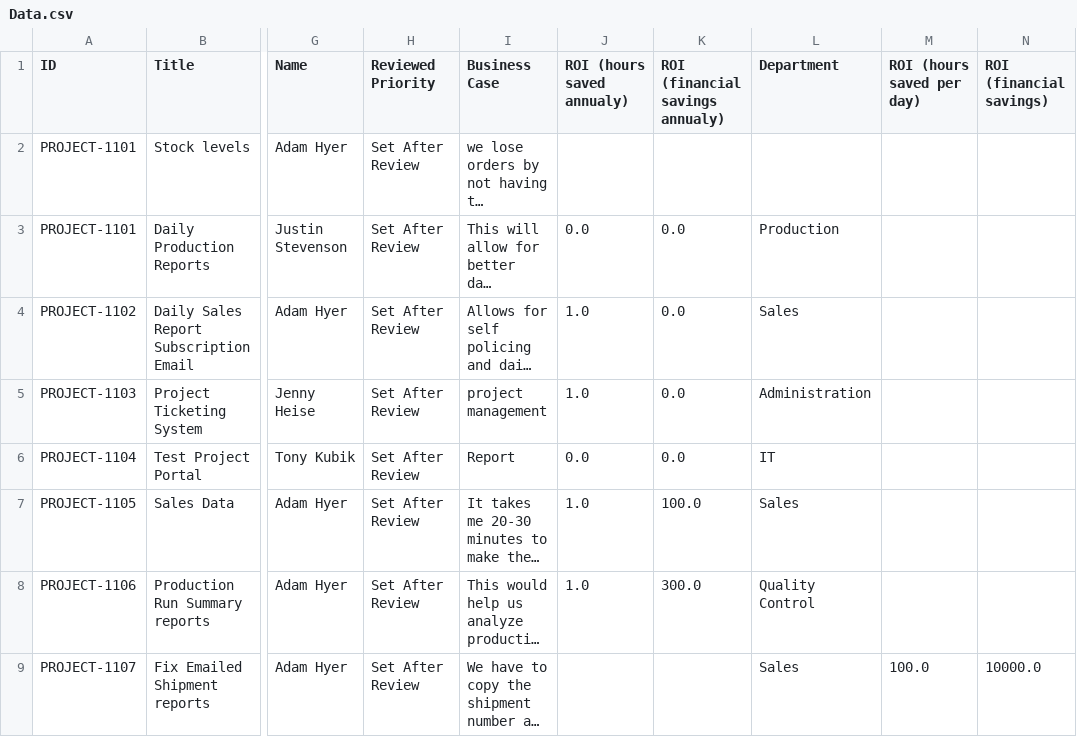
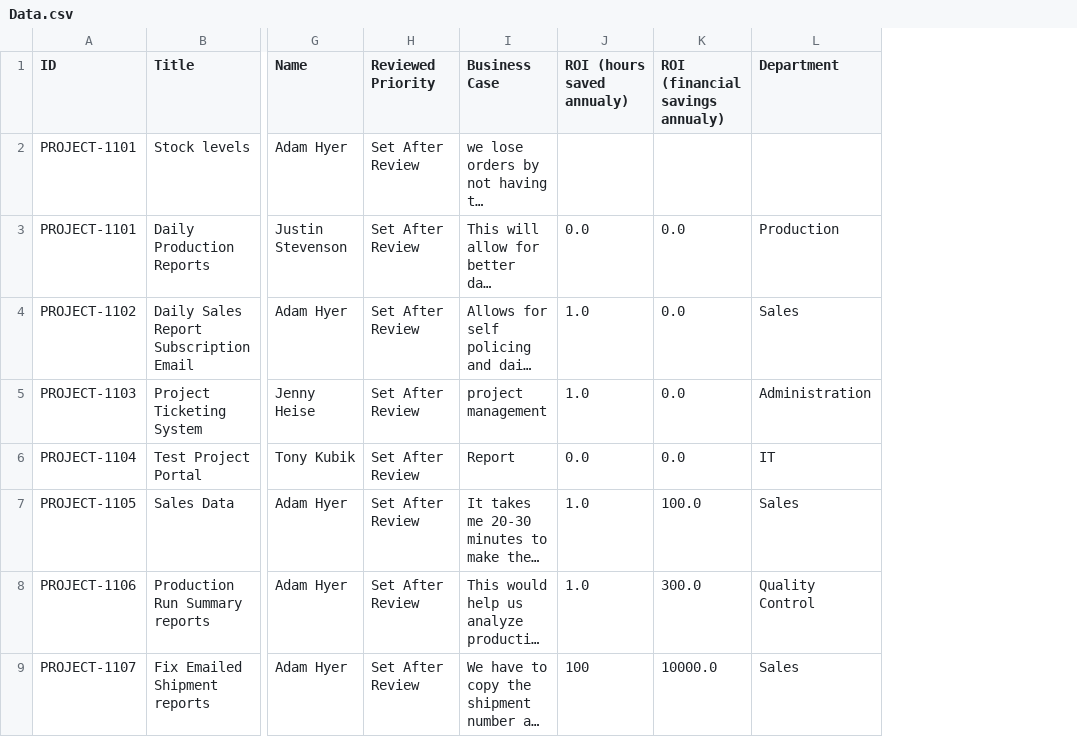
Before and after one commit to Jstevenson3434/ProjectTicket, a CSV file: Data.csv, drawn as a sheet; only a part is shown, gaps mark what is left out; long unchanged cells end in …; the diff names each change by its address in the sheet, - before the commit and + after, or states it on an @@ line.

Commit message:
Update Data.csv

```diff
--- a/Data.csv
+++ b/Data.csv
-column M (ROI (hours saved per day)), row 9: 100.0
-column N (ROI (financial savings)), row 9: 10000.0
-J9 (ROI (hours saved annualy)): (empty)
+J9 (ROI (hours saved annualy)): 100
-K9 (ROI (financial savings annualy)): (empty)
+K9 (ROI (financial savings annualy)): 10000.0
```
